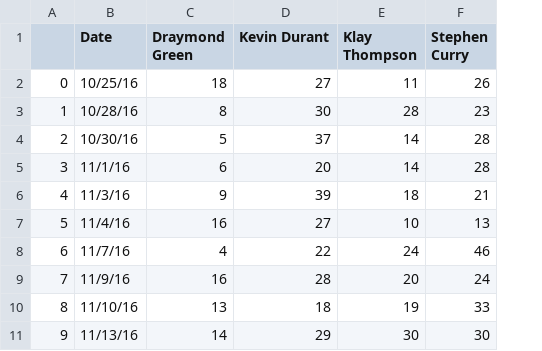
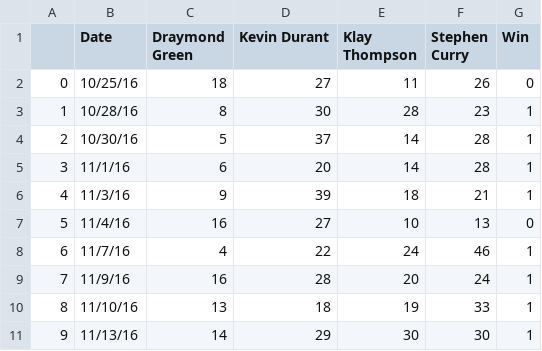
Before and after one commit to CharlesW95/project_insight_nbaviz, a CSV file: data/formatted_data.csv, drawn as a sheet; only a part is shown; the diff names each change by its address in the sheet, - before the commit and + after, or states it on an @@ line.

```diff
--- a/data/formatted_data.csv
+++ b/data/formatted_data.csv
+column G (Win), rows 2-11: 0 | 1 | 1 | 1 | 1 | 0 | 1 | 1 | 1 | 1
```
Also changed, not shown: 8 other files.
